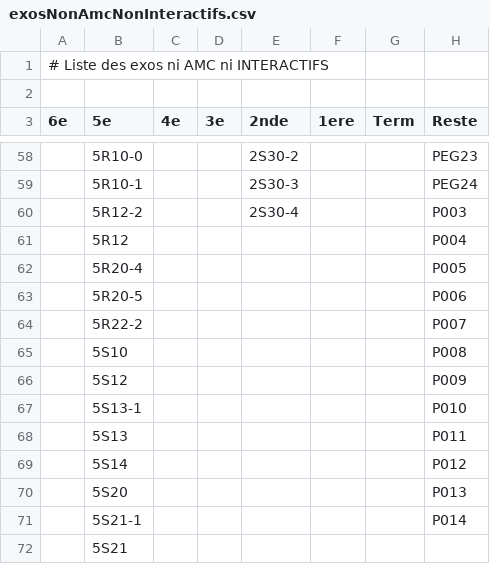
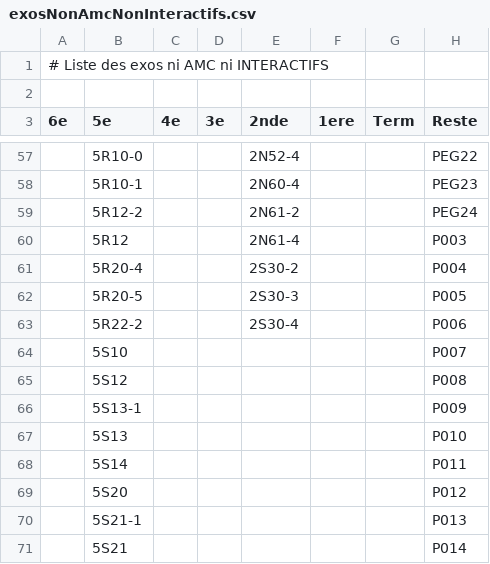
Before and after one commit to mathalea/mathalea, a CSV file: src/csv/exosNonAmcNonInteractifs.csv, drawn as a sheet; only a part is shown, gaps mark what is left out; the diff covers the shown part only.

```diff
--- a/src/csv/exosNonAmcNonInteractifs.csv
+++ b/src/csv/exosNonAmcNonInteractifs.csv
@@ -58,15 +57,15 @@
-,5R10-0,,,2S30-2,,,PEG23
-,5R10-1,,,2S30-3,,,PEG24
-,5R12-2,,,2S30-4,,,P003
-,5R12,,,,,,P004
-,5R20-4,,,,,,P005
-,5R20-5,,,,,,P006
-,5R22-2,,,,,,P007
-,5S10,,,,,,P008
-,5S12,,,,,,P009
-,5S13-1,,,,,,P010
-,5S13,,,,,,P011
-,5S14,,,,,,P012
-,5S20,,,,,,P013
-,5S21-1,,,,,,P014
-,5S21,,,,,,
+,5R10-0,,,2N52-4,,,PEG22
+,5R10-1,,,2N60-4,,,PEG23
+,5R12-2,,,2N61-2,,,PEG24
+,5R12,,,2N61-4,,,P003
+,5R20-4,,,2S30-2,,,P004
+,5R20-5,,,2S30-3,,,P005
+,5R22-2,,,2S30-4,,,P006
+,5S10,,,,,,P007
+,5S12,,,,,,P008
+,5S13-1,,,,,,P009
+,5S13,,,,,,P010
+,5S14,,,,,,P011
+,5S20,,,,,,P012
+,5S21-1,,,,,,P013
+,5S21,,,,,,P014
```
Also changed, not shown: 1 removed row and 30 edited cells elsewhere in this file, 4 other files.
